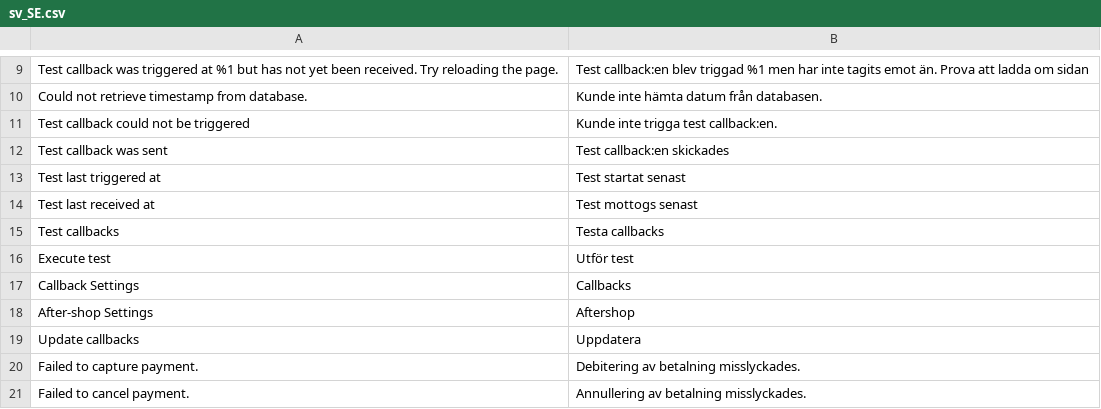
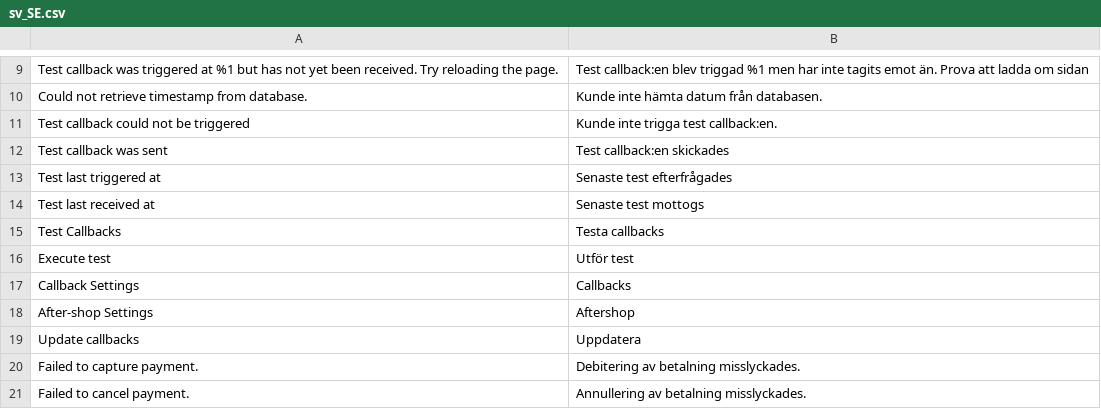
Before and after one commit to developerfromjokela/resursbank-magento2-ordermanagement, a CSV file: i18n/sv_SE.csv, drawn as a sheet; only a part is shown, gaps mark what is left out.

Commit message:
M2OM-81
Fixed problems with test callbacks.

```diff
--- a/i18n/sv_SE.csv
+++ b/i18n/sv_SE.csv
@@ -12,5 +12,5 @@
 "Test callback was sent","Test callback:en skickades"
-"Test last triggered at","Test startat senast"
-"Test last received at","Test mottogs senast"
-"Test callbacks","Testa callbacks"
+"Test last triggered at","Senaste test efterfrågades"
+"Test last received at","Senaste test mottogs"
+"Test Callbacks","Testa callbacks"
 "Execute test","Utför test"
```
Also changed, not shown: 6 other files.
